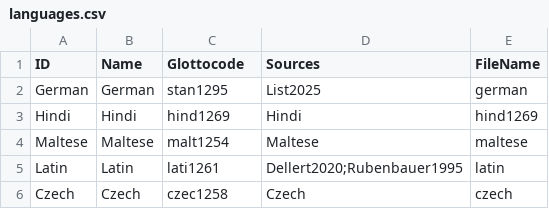
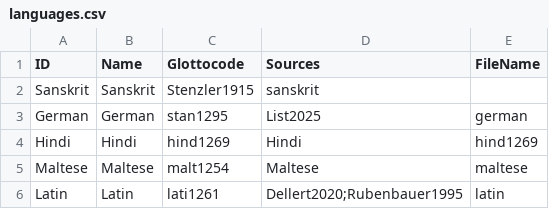
Before and after one commit to numeralbank/cosinus, a CSV file: etc/languages.csv, drawn as a sheet; only a part is shown; the shorter side is filled out with more unchanged rows; the diff names each change by its address in the sheet, - before the commit and + after, or states it on an @@ line.

Commit message:
add sanskrit to the data

```diff
--- a/etc/languages.csv
+++ b/etc/languages.csv
+row 2: Sanskrit | Sanskrit | Stenzler1915 | sanskrit
```
Also changed, not shown: 3 other files.
